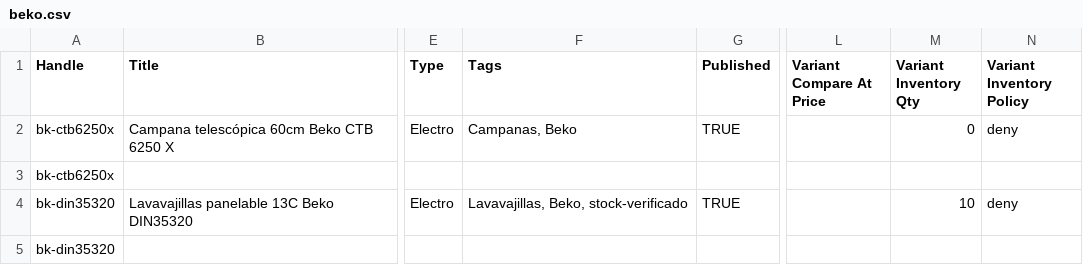
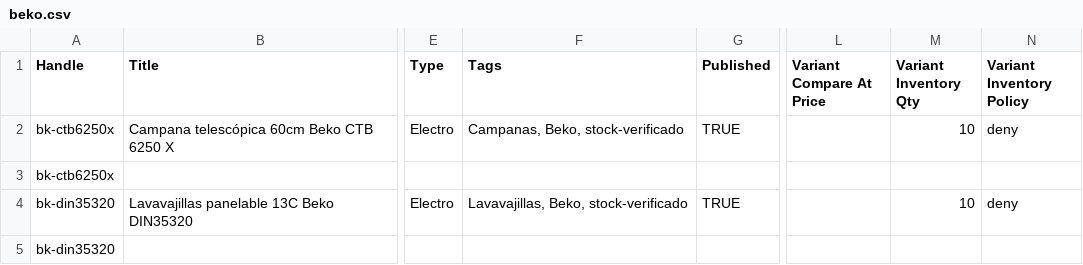
Before and after one commit to directiva-edifica/edifica-sync, a CSV file: respaldos/beko.csv, drawn as a sheet; only a part is shown, gaps mark what is left out; the diff names each change by its address in the sheet, - before the commit and + after, or states it on an @@ line.

```diff
--- a/respaldos/beko.csv
+++ b/respaldos/beko.csv
-F2 (Tags): Campanas, Beko
+F2 (Tags): Campanas, Beko, stock-verificado
-M2 (Variant Inventory Qty): 0
+M2 (Variant Inventory Qty): 10
```
Also changed, not shown: respaldos/consul.csv, respaldos/joacamar.csv, 5 other files.
